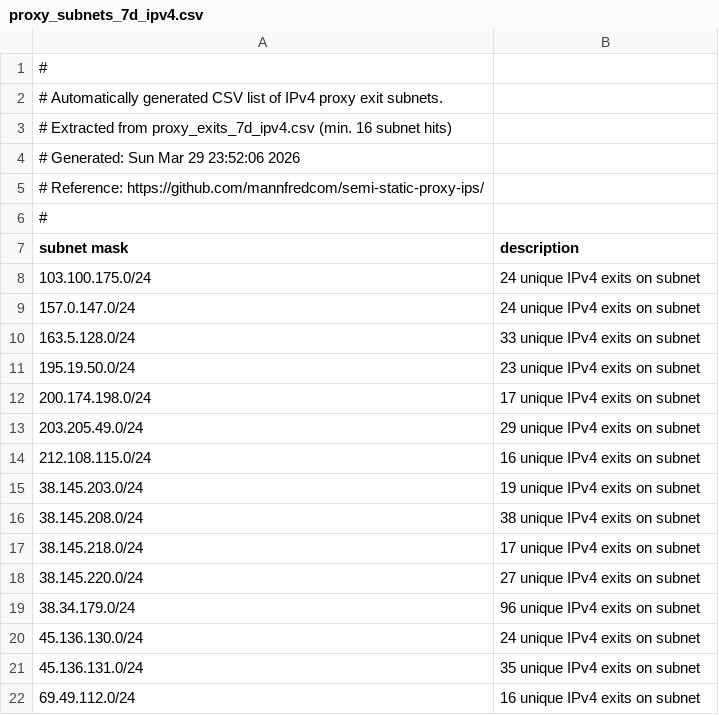
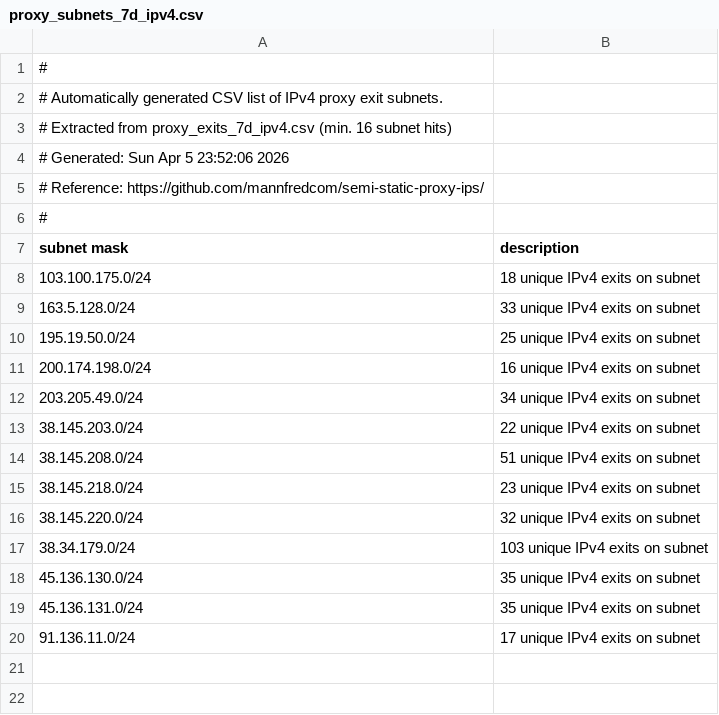
Before and after one commit to mannfredcom/semi-static-proxy-ips, a CSV file: proxy_subnets_7d_ipv4.csv, drawn as a sheet.

```diff
--- a/proxy_subnets_7d_ipv4.csv
+++ b/proxy_subnets_7d_ipv4.csv
@@ -3,3 +3,3 @@
 # Extracted from proxy_exits_7d_ipv4.csv (min. 16 subnet hits)
-# Generated: Sun Mar 29 23:52:06 2026
+# Generated: Sun Apr  5 23:52:06 2026
 # Reference: https://github.com/mannfredcom/semi-static-proxy-ips/
@@ -7,16 +7,14 @@
 subnet mask,description
-103.100.175.0/24,24 unique IPv4 exits on subnet
-157.0.147.0/24,24 unique IPv4 exits on subnet
+103.100.175.0/24,18 unique IPv4 exits on subnet
 163.5.128.0/24,33 unique IPv4 exits on subnet
-195.19.50.0/24,23 unique IPv4 exits on subnet
-200.174.198.0/24,17 unique IPv4 exits on subnet
-203.205.49.0/24,29 unique IPv4 exits on subnet
-212.108.115.0/24,16 unique IPv4 exits on subnet
-38.145.203.0/24,19 unique IPv4 exits on subnet
-38.145.208.0/24,38 unique IPv4 exits on subnet
-38.145.218.0/24,17 unique IPv4 exits on subnet
-38.145.220.0/24,27 unique IPv4 exits on subnet
-38.34.179.0/24,96 unique IPv4 exits on subnet
-45.136.130.0/24,24 unique IPv4 exits on subnet
+195.19.50.0/24,25 unique IPv4 exits on subnet
+200.174.198.0/24,16 unique IPv4 exits on subnet
+203.205.49.0/24,34 unique IPv4 exits on subnet
+38.145.203.0/24,22 unique IPv4 exits on subnet
+38.145.208.0/24,51 unique IPv4 exits on subnet
+38.145.218.0/24,23 unique IPv4 exits on subnet
+38.145.220.0/24,32 unique IPv4 exits on subnet
+38.34.179.0/24,103 unique IPv4 exits on subnet
+45.136.130.0/24,35 unique IPv4 exits on subnet
 45.136.131.0/24,35 unique IPv4 exits on subnet
-69.49.112.0/24,16 unique IPv4 exits on subnet
+91.136.11.0/24,17 unique IPv4 exits on subnet
```
Also changed, not shown: proxy_exits_30d_ipv6.csv, proxy_exits_7d_ipv4.csv, 8 other files.
